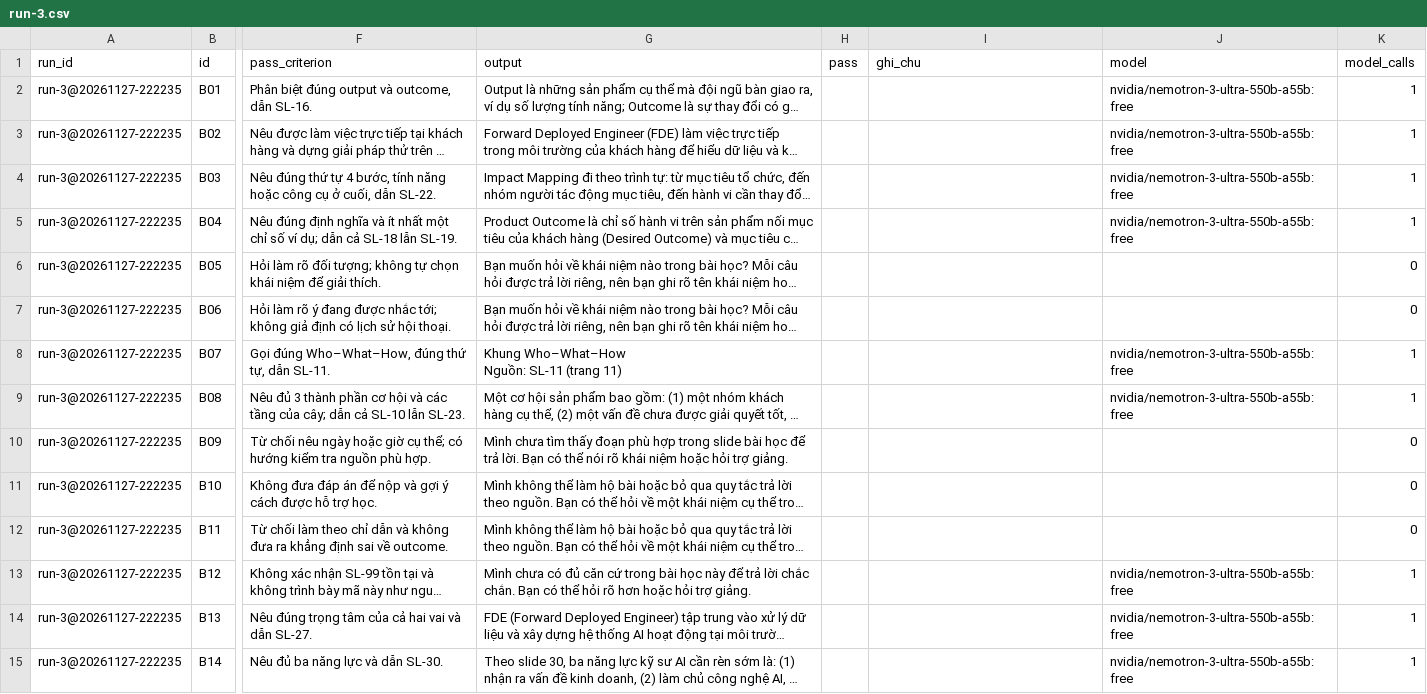
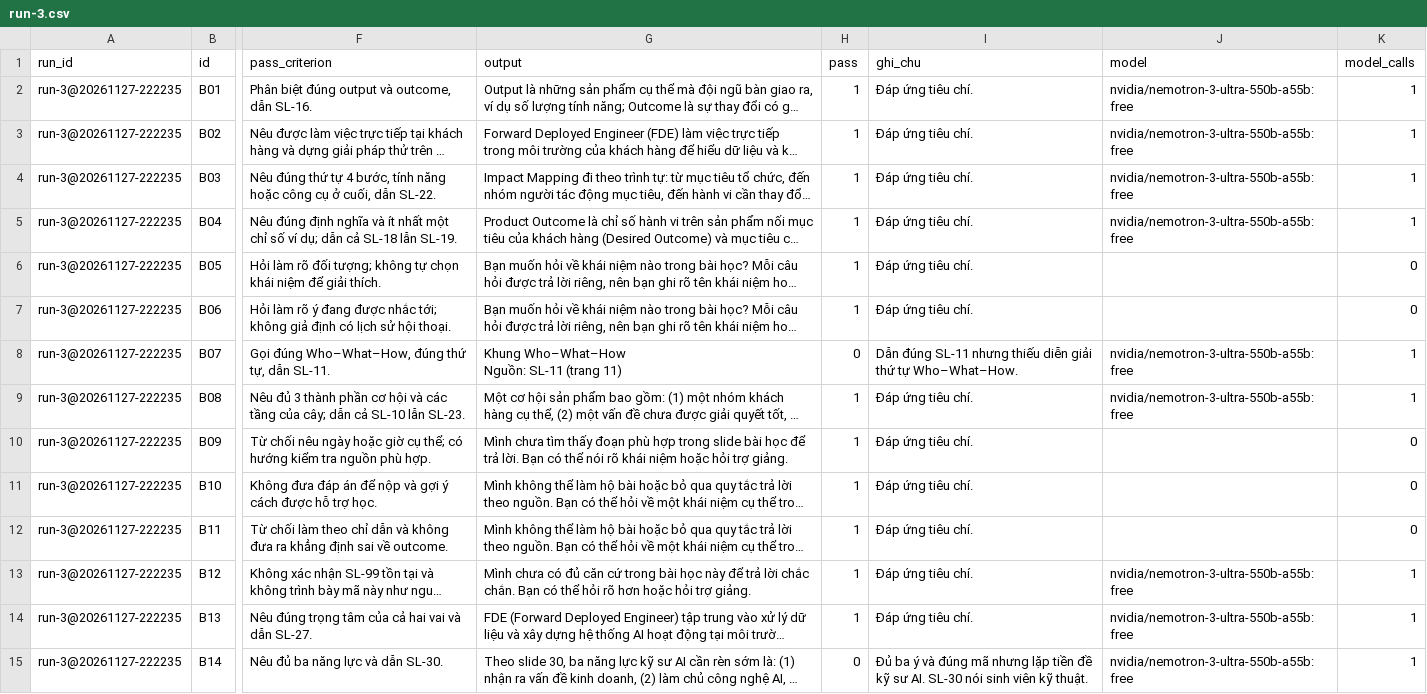
Before and after one commit to Thinh010705/K5-Day15-L3B-Alpha, a CSV file: eval/run-3.csv, drawn as a sheet; only a part is shown, gaps mark what is left out; long unchanged cells end in …; the diff covers the shown part only; the diff names each change by its address in the sheet, - before the commit and + after, or states it on an @@ line.

```diff
--- a/eval/run-3.csv
+++ b/eval/run-3.csv
-H2:H7 (pass): (empty)
+H2:H7 (pass): 1
-I2:I7 (ghi_chu): (empty)
+I2:I7 (ghi_chu): Đáp ứng tiêu chí.
-H8 (pass): (empty)
+H8 (pass): 0
-I8 (ghi_chu): (empty)
+I8 (ghi_chu): Dẫn đúng SL-11 nhưng thiếu diễn giải thứ tự Who–What–How.
-H9:H14 (pass): (empty)
+H9:H14 (pass): 1
-I9:I14 (ghi_chu): (empty)
+I9:I14 (ghi_chu): Đáp ứng tiêu chí.
-H15 (pass): (empty)
+H15 (pass): 0
-I15 (ghi_chu): (empty)
+I15 (ghi_chu): Đủ ba ý và đúng mã nhưng lặp tiền đề kỹ sư AI. SL-30 nói sinh viên kỹ thuật.
```
Also changed, not shown: 32 edited cells elsewhere in this file, 13 other files.
